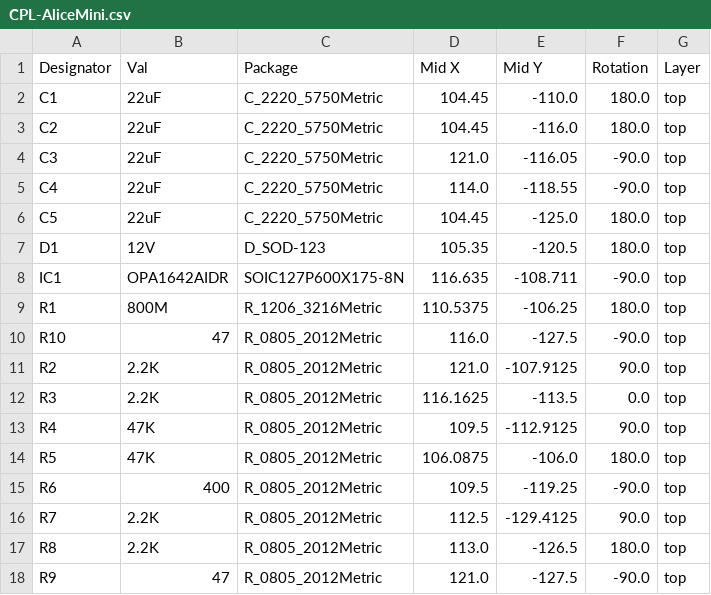
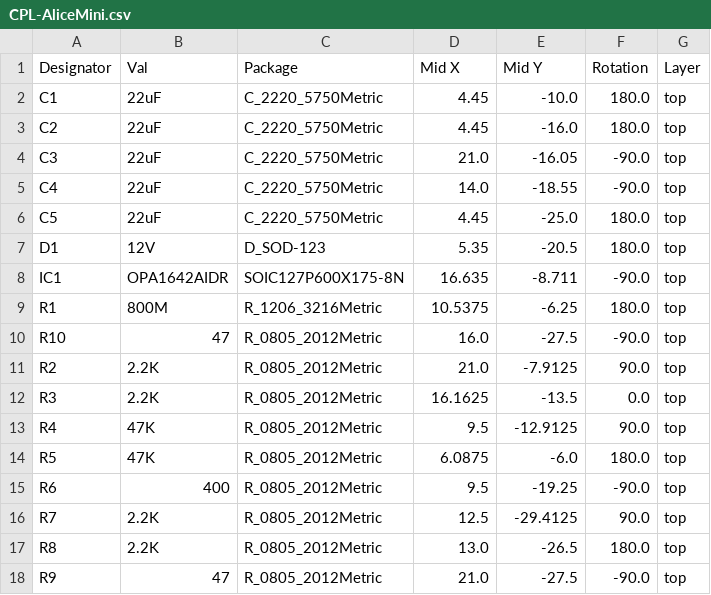
Before and after one commit to oranellis/alice-mini, a CSV file: jlcpcb/production_files/CPL-AliceMini.csv, drawn as a sheet.

```diff
--- a/jlcpcb/production_files/CPL-AliceMini.csv
+++ b/jlcpcb/production_files/CPL-AliceMini.csv
@@ -1,18 +1,18 @@
 Designator,Val,Package,Mid X,Mid Y,Rotation,Layer
-C1,22uF,C_2220_5750Metric,104.45,-110.0,180.0,top
-C2,22uF,C_2220_5750Metric,104.45,-116.0,180.0,top
-C3,22uF,C_2220_5750Metric,121.0,-116.05,-90.0,top
-C4,22uF,C_2220_5750Metric,114.0,-118.55,-90.0,top
-C5,22uF,C_2220_5750Metric,104.45,-125.0,180.0,top
-D1,12V,D_SOD-123,105.35,-120.5,180.0,top
-IC1,OPA1642AIDR,SOIC127P600X175-8N,116.635,-108.711,-90.0,top
-R1,800M,R_1206_3216Metric,110.5375,-106.25,180.0,top
-R10,47,R_0805_2012Metric,116.0,-127.5,-90.0,top
-R2,2.2K,R_0805_2012Metric,121.0,-107.9125,90.0,top
-R3,2.2K,R_0805_2012Metric,116.1625,-113.5,0.0,top
-R4,47K,R_0805_2012Metric,109.5,-112.9125,90.0,top
-R5,47K,R_0805_2012Metric,106.0875,-106.0,180.0,top
-R6,400,R_0805_2012Metric,109.5,-119.25,-90.0,top
-R7,2.2K,R_0805_2012Metric,112.5,-129.4125,90.0,top
-R8,2.2K,R_0805_2012Metric,113.0,-126.5,180.0,top
-R9,47,R_0805_2012Metric,121.0,-127.5,-90.0,top
+C1,22uF,C_2220_5750Metric,4.45,-10.0,180.0,top
+C2,22uF,C_2220_5750Metric,4.45,-16.0,180.0,top
+C3,22uF,C_2220_5750Metric,21.0,-16.05,-90.0,top
+C4,22uF,C_2220_5750Metric,14.0,-18.55,-90.0,top
+C5,22uF,C_2220_5750Metric,4.45,-25.0,180.0,top
+D1,12V,D_SOD-123,5.35,-20.5,180.0,top
+IC1,OPA1642AIDR,SOIC127P600X175-8N,16.635,-8.711,-90.0,top
+R1,800M,R_1206_3216Metric,10.5375,-6.25,180.0,top
+R10,47,R_0805_2012Metric,16.0,-27.5,-90.0,top
+R2,2.2K,R_0805_2012Metric,21.0,-7.9125,90.0,top
+R3,2.2K,R_0805_2012Metric,16.1625,-13.5,0.0,top
+R4,47K,R_0805_2012Metric,9.5,-12.9125,90.0,top
+R5,47K,R_0805_2012Metric,6.0875,-6.0,180.0,top
+R6,400,R_0805_2012Metric,9.5,-19.25,-90.0,top
+R7,2.2K,R_0805_2012Metric,12.5,-29.4125,90.0,top
+R8,2.2K,R_0805_2012Metric,13.0,-26.5,180.0,top
+R9,47,R_0805_2012Metric,21.0,-27.5,-90.0,top
```
Also changed, not shown: 16 other files.
